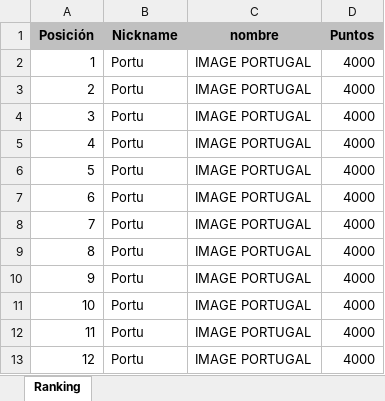
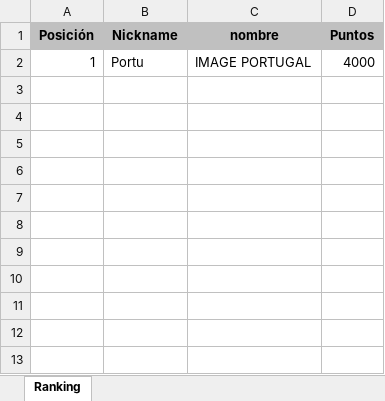
Before and after one commit to Hellito83/RankingImage, an Excel workbook: Ranking.xlsx, sheet Ranking, drawn as a sheet; values as stored, in another font and other column widths than the file's, no borders; the diff names each change by its address in the sheet, - before the commit and + after, or states it on an @@ line.

Commit message:
Add files via upload

```diff
--- a/Ranking.xlsx (sheet Ranking)
+++ b/Ranking.xlsx (sheet Ranking)
-row 3: 2 | Portu | IMAGE PORTUGAL | 4000
-row 4: 3 | Portu | IMAGE PORTUGAL | 4000
-row 5: 4 | Portu | IMAGE PORTUGAL | 4000
-row 6: 5 | Portu | IMAGE PORTUGAL | 4000
-row 7: 6 | Portu | IMAGE PORTUGAL | 4000
-row 8: 7 | Portu | IMAGE PORTUGAL | 4000
-row 9: 8 | Portu | IMAGE PORTUGAL | 4000
-row 10: 9 | Portu | IMAGE PORTUGAL | 4000
-row 11: 10 | Portu | IMAGE PORTUGAL | 4000
-row 12: 11 | Portu | IMAGE PORTUGAL | 4000
-row 13: 12 | Portu | IMAGE PORTUGAL | 4000
```
